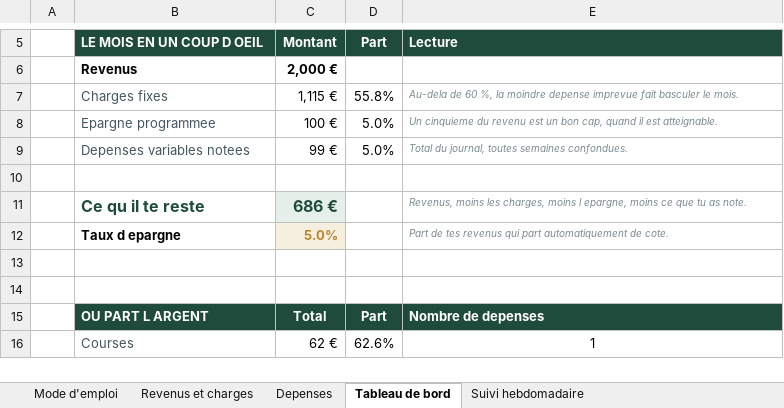
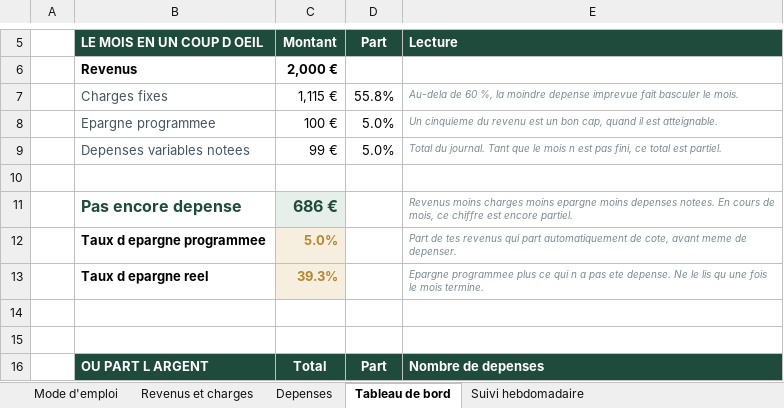
Before and after one commit to Wallace-93/petites-actions, an Excel workbook: budget-nioudem.xlsx, sheet Tableau de bord, drawn as a sheet; only a part is shown, gaps mark what is left out; the shorter side is filled out with more unchanged rows; values as stored, in another font and other column widths than the file's, no borders; the diff names each change by its address in the sheet, - before the commit and + after, or states it on an @@ line.

```diff
--- a/budget-nioudem.xlsx (sheet Tableau de bord)
+++ b/budget-nioudem.xlsx (sheet Tableau de bord)
-E9 (Lecture): Total du journal, toutes semaines confondues.
+E9 (Lecture): Total du journal. Tant que le mois n est pas fini, ce total est partiel.
-B11 (LE MOIS EN UN COUP D OEIL): Ce qu il te reste
+B11 (LE MOIS EN UN COUP D OEIL): Pas encore depense
-E11 (Lecture): Revenus, moins les charges, moins l epargne, moins ce que tu as note.
+E11 (Lecture): Revenus moins charges moins epargne moins depenses notees. En cours de mois, ce chiffre est encore partiel.
-B12 (LE MOIS EN UN COUP D OEIL): Taux d epargne
+B12 (LE MOIS EN UN COUP D OEIL): Taux d epargne programmee
-E12 (Lecture): …automatiquement de cote.
+E12 (Lecture): …automatiquement de cote, avant meme de depenser.
+row 13:  | Taux d epargne reel | 39.3% |  | Epargne programmee plus ce qui n a pas ete depense. Ne le lis qu une fois le mois termine.
```
Also changed, not shown: 1 other file.
